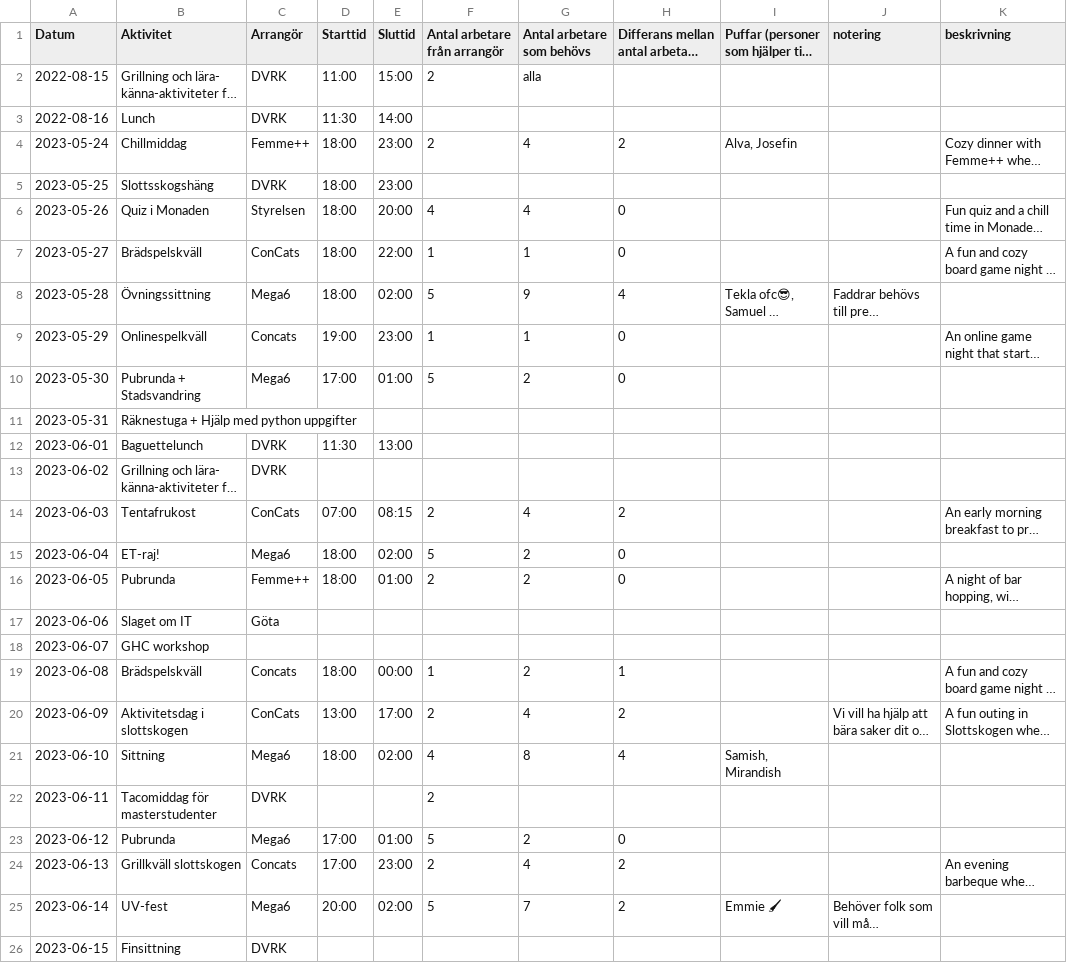
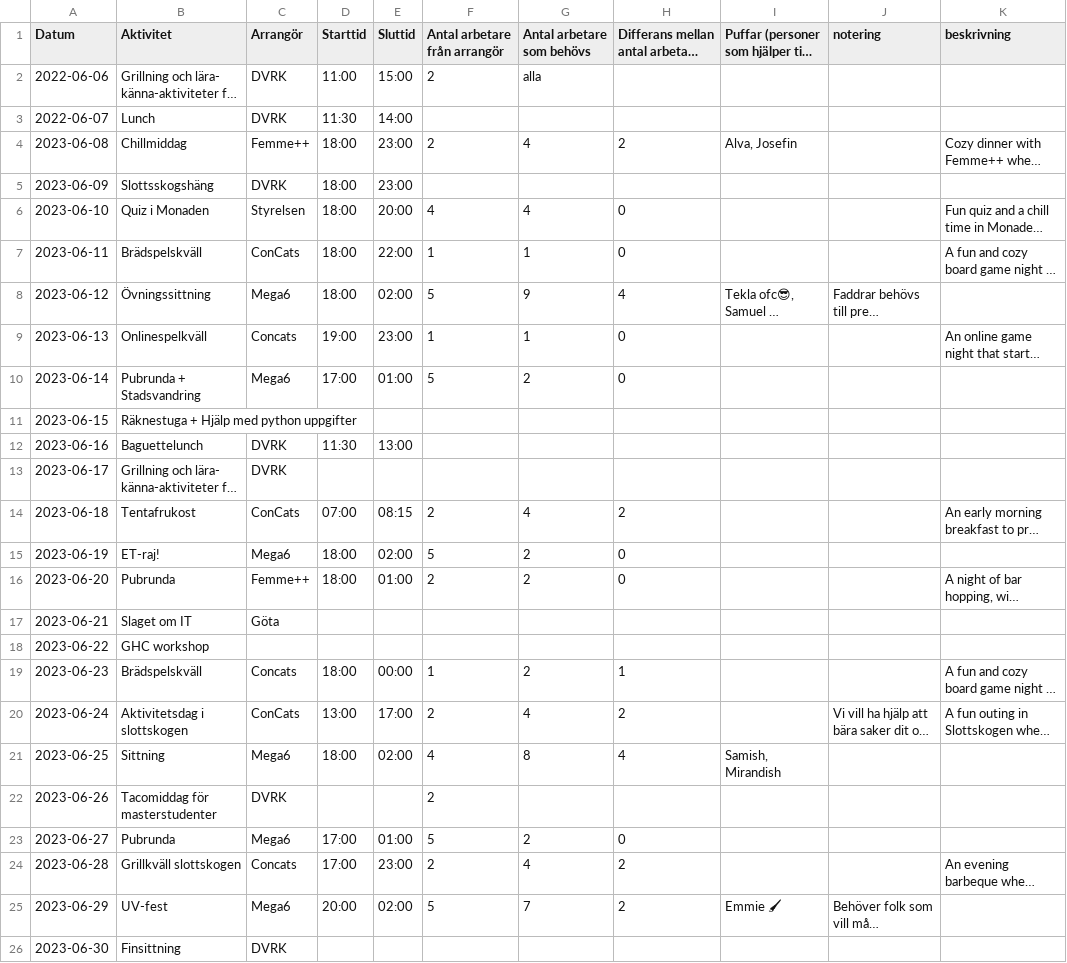
Before and after one commit to Datavetenskapsdivisionen/dvet.se, a CSV file: content/kickoff-schedule.csv, drawn as a sheet; long unchanged cells end in …; the diff names each change by its address in the sheet, - before the commit and + after, or states it on an @@ line.

```diff
--- a/content/kickoff-schedule.csv
+++ b/content/kickoff-schedule.csv
-A2 (Datum): 2022-08-15
+A2 (Datum): 2022-06-06
-A3 (Datum): 2022-08-16
+A3 (Datum): 2022-06-07
-A4 (Datum): 2023-05-24
+A4 (Datum): 2023-06-08
-A5 (Datum): 2023-05-25
+A5 (Datum): 2023-06-09
-A6 (Datum): 2023-05-26
+A6 (Datum): 2023-06-10
-A7 (Datum): 2023-05-27
+A7 (Datum): 2023-06-11
-A8 (Datum): 2023-05-28
+A8 (Datum): 2023-06-12
-A9 (Datum): 2023-05-29
+A9 (Datum): 2023-06-13
-A10 (Datum): 2023-05-30
+A10 (Datum): 2023-06-14
-A11 (Datum): 2023-05-31
+A11 (Datum): 2023-06-15
-A12 (Datum): 2023-06-01
+A12 (Datum): 2023-06-16
-A13 (Datum): 2023-06-02
+A13 (Datum): 2023-06-17
-A14 (Datum): 2023-06-03
+A14 (Datum): 2023-06-18
-A15 (Datum): 2023-06-04
+A15 (Datum): 2023-06-19
-A16 (Datum): 2023-06-05
+A16 (Datum): 2023-06-20
-A17 (Datum): 2023-06-06
+A17 (Datum): 2023-06-21
-A18 (Datum): 2023-06-07
+A18 (Datum): 2023-06-22
-A19 (Datum): 2023-06-08
+A19 (Datum): 2023-06-23
-A20 (Datum): 2023-06-09
+A20 (Datum): 2023-06-24
-A21 (Datum): 2023-06-10
+A21 (Datum): 2023-06-25
-A22 (Datum): 2023-06-11
+A22 (Datum): 2023-06-26
-A23 (Datum): 2023-06-12
+A23 (Datum): 2023-06-27
-A24 (Datum): 2023-06-13
+A24 (Datum): 2023-06-28
-A25 (Datum): 2023-06-14
+A25 (Datum): 2023-06-29
-A26 (Datum): 2023-06-15
+A26 (Datum): 2023-06-30
```
Also changed, not shown: 3 other files.
